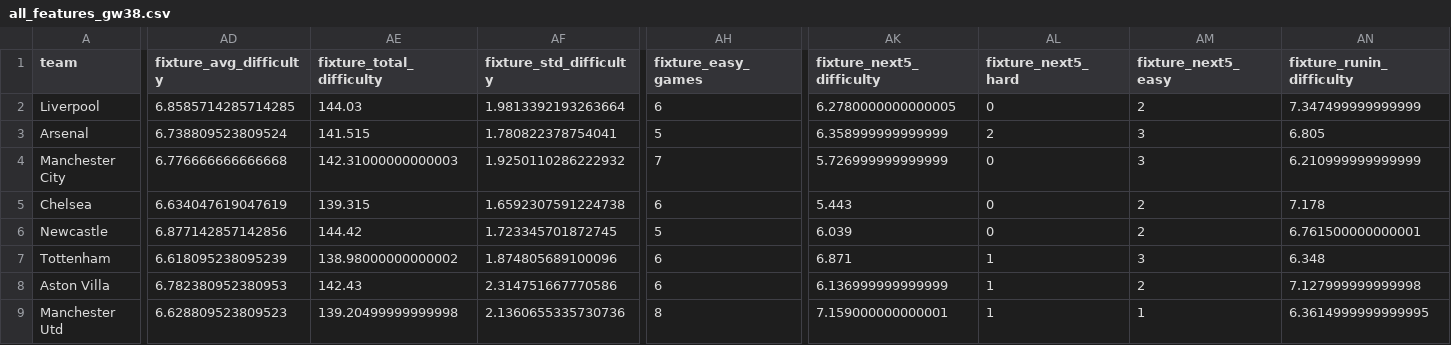
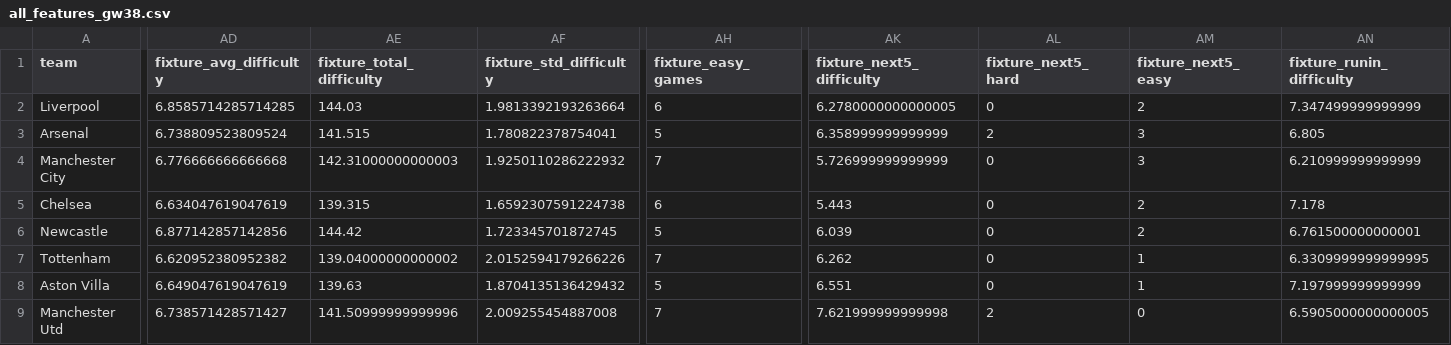
Before and after one commit to desai-sashwat/premier-league-predictor, a CSV file: data/processed/all_features_gw38.csv, drawn as a sheet; only a part is shown, gaps mark what is left out; the diff covers the shown part only; the diff names each change by its address in the sheet, - before the commit and + after, or states it on an @@ line.

```diff
--- a/data/processed/all_features_gw38.csv
+++ b/data/processed/all_features_gw38.csv
-AD7 (fixture_avg_difficulty): 6.618095238095239
+AD7 (fixture_avg_difficulty): 6.620952380952382
-AE7 (fixture_total_difficulty): 138.98000000000002
+AE7 (fixture_total_difficulty): 139.04000000000002
-AF7 (fixture_std_difficulty): 1.874805689100096
+AF7 (fixture_std_difficulty): 2.0152594179266226
-AH7 (fixture_easy_games): 6
+AH7 (fixture_easy_games): 7
-AK7 (fixture_next5_difficulty): 6.871
+AK7 (fixture_next5_difficulty): 6.262
-AL7:AL8 (fixture_next5_hard): 1
+AL7:AL8 (fixture_next5_hard): 0
-AM7 (fixture_next5_easy): 3
+AM7 (fixture_next5_easy): 1
-AN7 (fixture_runin_difficulty): 6.348
+AN7 (fixture_runin_difficulty): 6.3309999999999995
-AD8 (fixture_avg_difficulty): 6.782380952380953
+AD8 (fixture_avg_difficulty): 6.649047619047619
-AE8 (fixture_total_difficulty): 142.43
+AE8 (fixture_total_difficulty): 139.63
-AF8 (fixture_std_difficulty): 2.314751667770586
+AF8 (fixture_std_difficulty): 1.8704135136429432
-AH8 (fixture_easy_games): 6
+AH8 (fixture_easy_games): 5
-AK8 (fixture_next5_difficulty): 6.136999999999999
+AK8 (fixture_next5_difficulty): 6.551
-AM8 (fixture_next5_easy): 2
+AM8 (fixture_next5_easy): 1
-AN8 (fixture_runin_difficulty): 7.127999999999998
+AN8 (fixture_runin_difficulty): 7.197999999999999
-AD9 (fixture_avg_difficulty): 6.628809523809523
+AD9 (fixture_avg_difficulty): 6.738571428571427
-AE9 (fixture_total_difficulty): 139.20499999999998
+AE9 (fixture_total_difficulty): 141.50999999999996
-AF9 (fixture_std_difficulty): 2.1360655335730736
+AF9 (fixture_std_difficulty): 2.009255454887008
-AH9 (fixture_easy_games): 8
+AH9 (fixture_easy_games): 7
-AK9 (fixture_next5_difficulty): 7.159000000000001
+AK9 (fixture_next5_difficulty): 7.621999999999998
-AL9 (fixture_next5_hard): 1
+AL9 (fixture_next5_hard): 2
-AM9 (fixture_next5_easy): 1
+AM9 (fixture_next5_easy): 0
-AN9 (fixture_runin_difficulty): 6.3614999999999995
+AN9 (fixture_runin_difficulty): 6.5905000000000005
```
Also changed, not shown: 127 edited cells elsewhere in this file, data/processed/features_gw38.csv, 4 other files.
